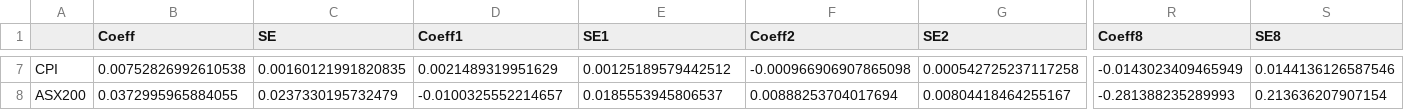
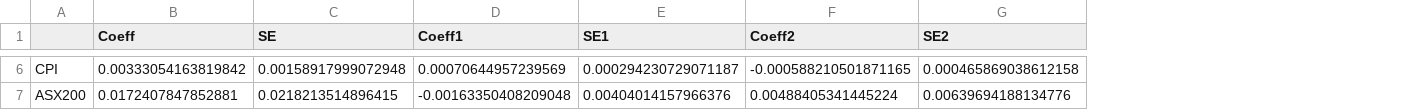
Before and after one commit to RI-Toolkit/rit, a CSV file: esg/train_var.csv, drawn as a sheet; only a part is shown, gaps mark what is left out; removed rows and columns are numbered as before the commit, all else as after; the diff covers the shown part only; the diff names each change by its address in the sheet, - before the commit and + after, or states it on an @@ line.

```diff
--- a/esg/train_var.csv
+++ b/esg/train_var.csv
-column R (Coeff8), rows 7-8: -0.0143023409465949 | -0.281388235289993
-column S (SE8), rows 7-8: 0.0144136126587546 | 0.213636207907154
-B6 (Coeff): 0.00752826992610538
+B6 (Coeff): 0.00333054163819842
-C6 (SE): 0.00160121991820835
+C6 (SE): 0.00158917999072948
-D6 (Coeff1): 0.0021489319951629
+D6 (Coeff1): 0.00070644957239569
-E6 (SE1): 0.00125189579442512
+E6 (SE1): 0.000294230729071187
-F6 (Coeff2): -0.000966906907865098
+F6 (Coeff2): -0.000588210501871165
-G6 (SE2): 0.000542725237117258
+G6 (SE2): 0.000465869038612158
-B7 (Coeff): 0.0372995965884055
+B7 (Coeff): 0.0172407847852881
-C7 (SE): 0.0237330195732479
+C7 (SE): 0.0218213514896415
-D7 (Coeff1): -0.0100325552214657
+D7 (Coeff1): -0.00163350408209048
-E7 (SE1): 0.0185553945806537
+E7 (SE1): 0.00404014157966376
-F7 (Coeff2): 0.00888253704017694
+F7 (Coeff2): 0.00488405341445224
-G7 (SE2): 0.00804418464255167
+G7 (SE2): 0.00639694188134776
```
Also changed, not shown: 1 removed row and 100 edited cells elsewhere in this file, esg/full_var.csv, 6 other files.
